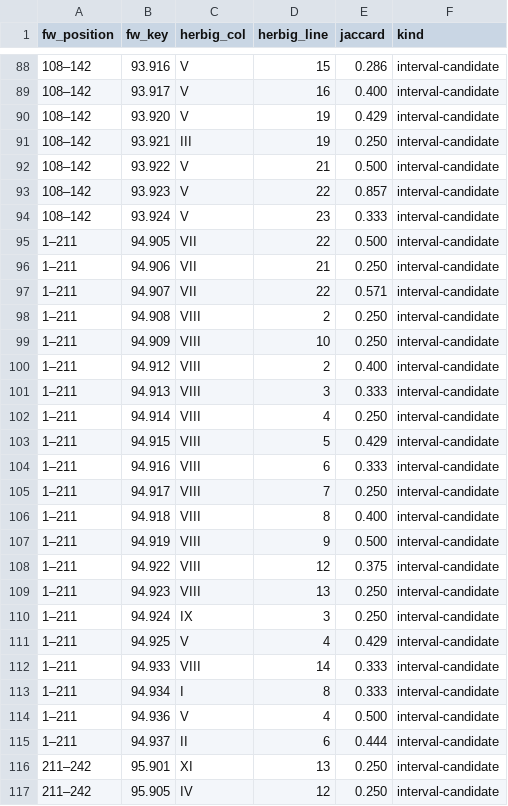
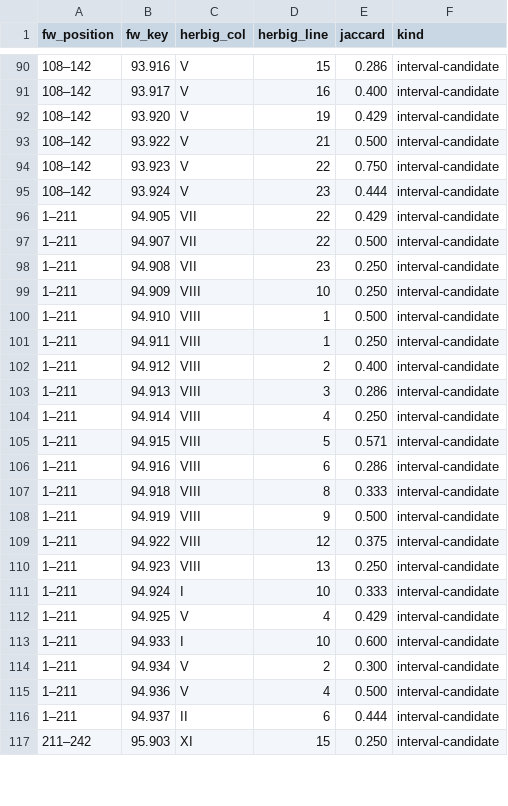
Before and after one commit to Zolden/DecipherEtruscan, a CSV file: results/herbig_fw_alignment.csv, drawn as a sheet; only a part is shown, gaps mark what is left out; the diff covers the shown part only.

```diff
--- a/results/herbig_fw_alignment.csv
+++ b/results/herbig_fw_alignment.csv
@@ -90,18 +92,17 @@ fw_position,fw_key,herbig_col,herbig_line,jaccard,kind
 108–142,93.920,V,19,0.429,interval-candidate
-108–142,93.921,III,19,0.250,interval-candidate
 108–142,93.922,V,21,0.500,interval-candidate
-108–142,93.923,V,22,0.857,interval-candidate
-108–142,93.924,V,23,0.333,interval-candidate
-1–211,94.905,VII,22,0.500,interval-candidate
-1–211,94.906,VII,21,0.250,interval-candidate
-1–211,94.907,VII,22,0.571,interval-candidate
-1–211,94.908,VIII,2,0.250,interval-candidate
+108–142,93.923,V,22,0.750,interval-candidate
+108–142,93.924,V,23,0.444,interval-candidate
+1–211,94.905,VII,22,0.429,interval-candidate
+1–211,94.907,VII,22,0.500,interval-candidate
+1–211,94.908,VII,23,0.250,interval-candidate
 1–211,94.909,VIII,10,0.250,interval-candidate
+1–211,94.910,VIII,1,0.500,interval-candidate
+1–211,94.911,VIII,1,0.250,interval-candidate
 1–211,94.912,VIII,2,0.400,interval-candidate
-1–211,94.913,VIII,3,0.333,interval-candidate
+1–211,94.913,VIII,3,0.286,interval-candidate
 1–211,94.914,VIII,4,0.250,interval-candidate
-1–211,94.915,VIII,5,0.429,interval-candidate
-1–211,94.916,VIII,6,0.333,interval-candidate
-1–211,94.917,VIII,7,0.250,interval-candidate
-1–211,94.918,VIII,8,0.400,interval-candidate
+1–211,94.915,VIII,5,0.571,interval-candidate
+1–211,94.916,VIII,6,0.286,interval-candidate
+1–211,94.918,VIII,8,0.333,interval-candidate
 1–211,94.919,VIII,9,0.500,interval-candidate
@@ -109,9 +110,8 @@ fw_position,fw_key,herbig_col,herbig_line,jaccard,kind
 1–211,94.923,VIII,13,0.250,interval-candidate
-1–211,94.924,IX,3,0.250,interval-candidate
+1–211,94.924,I,10,0.333,interval-candidate
 1–211,94.925,V,4,0.429,interval-candidate
-1–211,94.933,VIII,14,0.333,interval-candidate
-1–211,94.934,I,8,0.333,interval-candidate
+1–211,94.933,I,10,0.600,interval-candidate
+1–211,94.934,V,2,0.300,interval-candidate
 1–211,94.936,V,4,0.500,interval-candidate
 1–211,94.937,II,6,0.444,interval-candidate
-211–242,95.901,XI,13,0.250,interval-candidate
-211–242,95.905,IV,12,0.250,interval-candidate
+211–242,95.903,XI,15,0.250,interval-candidate
```
Also changed, not shown: 4 added rows, 1 removed row and 32 edited cells elsewhere in this file, results/herbig_witness_flags.csv, results/ll_scroll_map_v2.csv, 10 other files.
